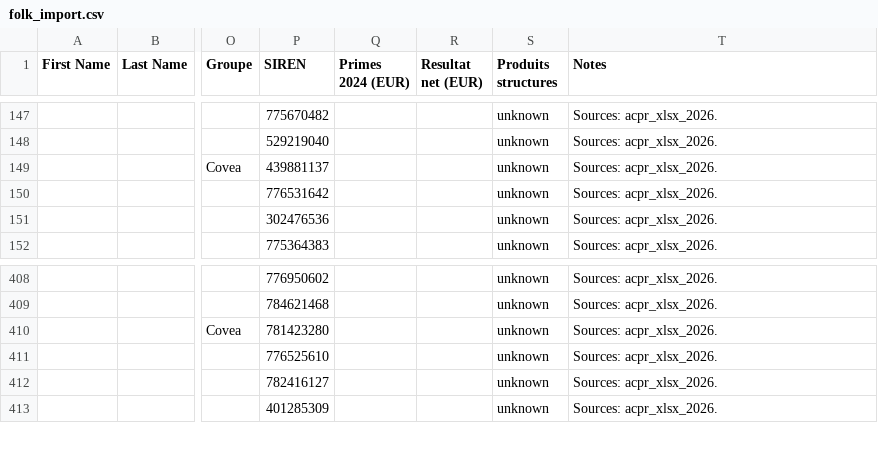
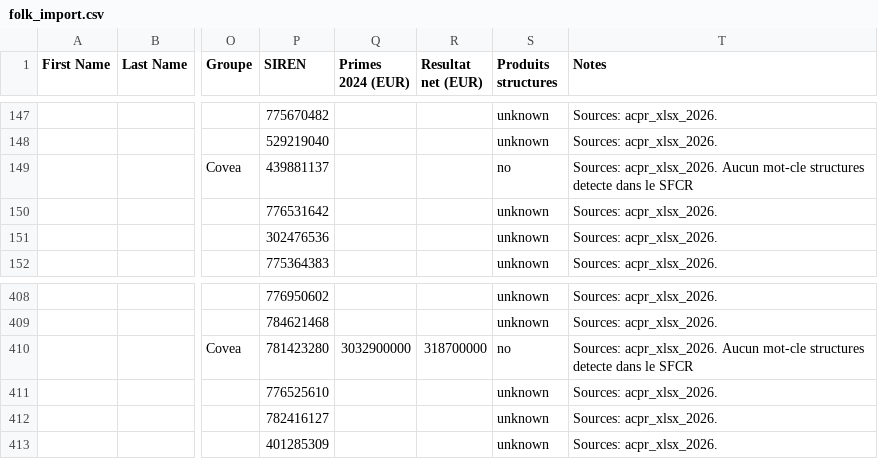
Before and after one commit to lsebah/mutuelles-monitor, a CSV file: docs/data/folk_import.csv, drawn as a sheet; only a part is shown, gaps mark what is left out; the diff names each change by its address in the sheet, - before the commit and + after, or states it on an @@ line.

```diff
--- a/docs/data/folk_import.csv
+++ b/docs/data/folk_import.csv
-S149 (Produits structures): unknown
+S149 (Produits structures): no
-T149 (Notes): Sources: acpr_xlsx_2026.
+T149 (Notes): Sources: acpr_xlsx_2026. Aucun mot-cle structures detecte dans le SFCR
-Q410 (Primes 2024 (EUR)): (empty)
+Q410 (Primes 2024 (EUR)): 3032900000
-R410 (Resultat net (EUR)): (empty)
+R410 (Resultat net (EUR)): 318700000
-S410 (Produits structures): unknown
+S410 (Produits structures): no
-T410 (Notes): Sources: acpr_xlsx_2026.
+T410 (Notes): Sources: acpr_xlsx_2026. Aucun mot-cle structures detecte dans le SFCR
```
Also changed, not shown: 3 other files.
